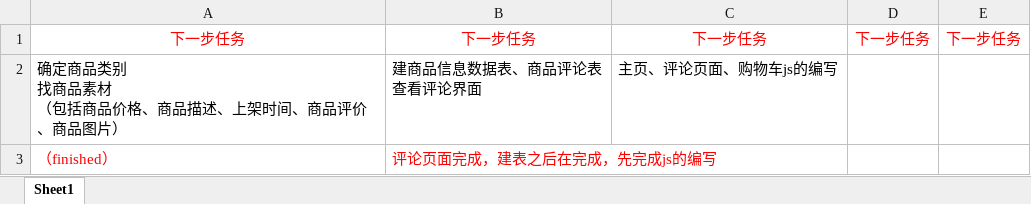
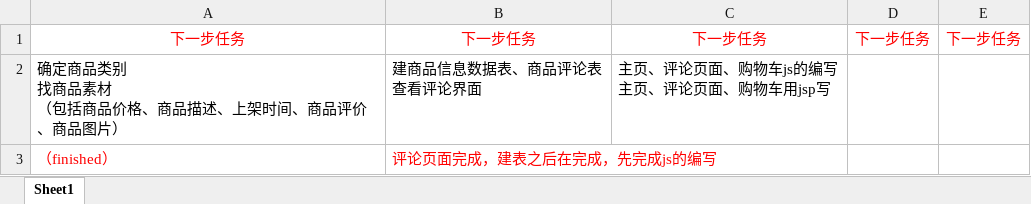
Before and after one commit to BingQiang-Zhou7/AhaMall, an Excel workbook: document/工作计划.xlsx, sheet Sheet1, drawn as a sheet; values as stored, in another font and other column widths than the file's, no borders; ↵ is a line break in a cell; the diff names each change by its address in the sheet, - before the commit and + after, or states it on an @@ line.

Commit message:
update task list

```diff
--- a/document/工作计划.xlsx (sheet Sheet1)
+++ b/document/工作计划.xlsx (sheet Sheet1)
-C2: 主页、评论页面、购物车js的编写
+C2: 主页、评论页面、购物车js的编写 ↵ 主页、评论页面、购物车用jsp写
```
